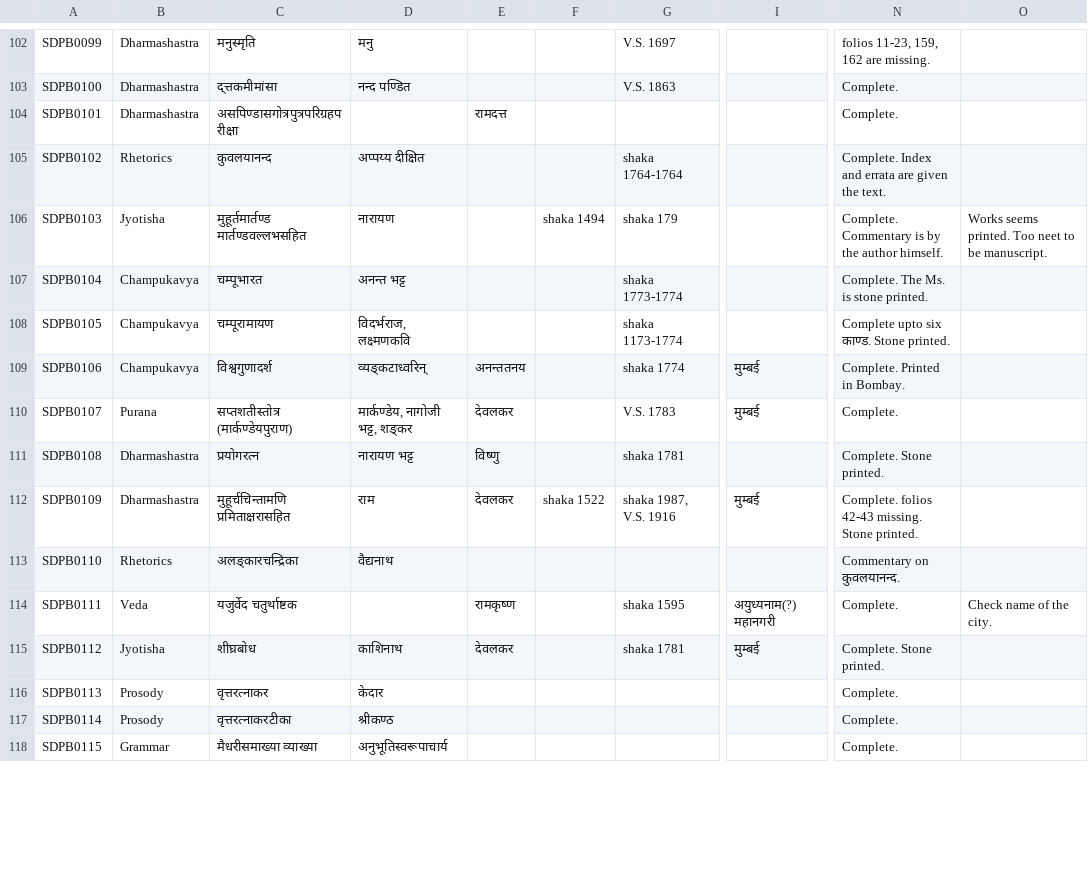
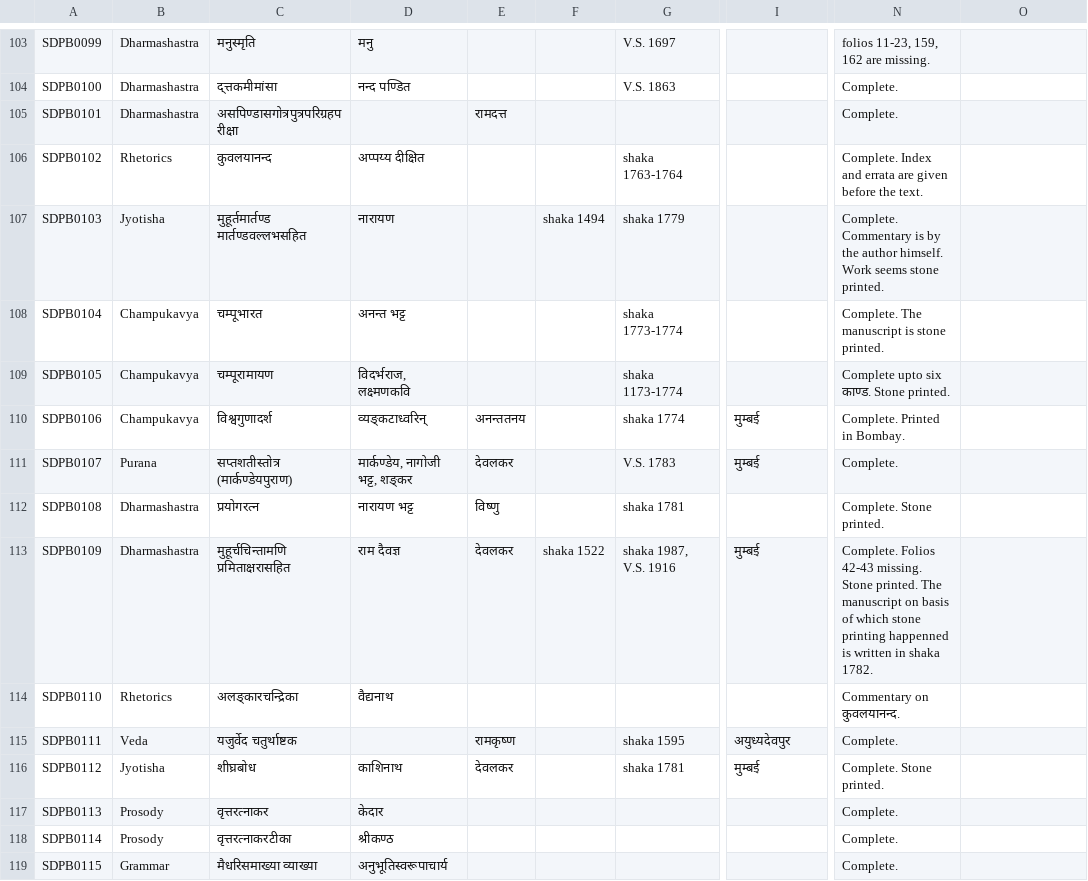
Before and after one commit to drdhaval2785/ChunilalGandhiVidyabhavan, a TSV file: derivedFiles/SDPBv001.tsv, drawn as a sheet; only a part is shown, gaps mark what is left out; addresses are those after the commit; the diff covers the shown part only; the diff names each change by its address in the sheet, - before the commit and + after, or states it on an @@ line.

Commit message:
SBPB proofreading till 150

```diff
--- a/derivedFiles/SDPBv001.tsv
+++ b/derivedFiles/SDPBv001.tsv
-G106: shaka 1764-1764
+G106: shaka 1763-1764
-N106: …are given the text.
+N106: …are given before the text.
-G107: shaka 179
+G107: shaka 1779
-N107: …author himself.
+N107: …author himself. Work seems stone printed.
-O107: Works seems printed. Too neet to be manuscript.
+O107: (empty)
-N108: Complete. The Ms. is stone printed.
+N108: Complete. The manuscript is stone printed.
-D113: राम
+D113: राम दैवज्ञ
-N113: Complete. folios 42-43 missing. Stone printed.
+N113: Complete. Folios 42-43 missing. Stone printed. The manuscript on basis of which stone printing happenned is written in shaka 1782.
-I115: अयुध्यनाम(?) महानगरी
+I115: अयुध्यदेवपुर
-O115: Check name of the city.
+O115: (empty)
-C119: मैधरीसमाख्या व्याख्या
+C119: मैधरिसमाख्या व्याख्या
```
Also changed, not shown: 1 added row and 67 edited cells elsewhere in this file.
